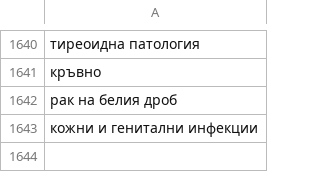
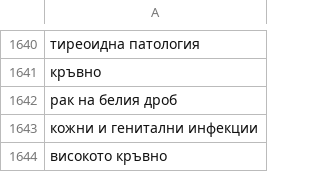
Before and after one commit to GerganaTodorova/fmi_symptom_recognition, a CSV file: data/symptoms.csv, drawn as a sheet; only a part is shown, gaps mark what is left out; the diff names each change by its address in the sheet, - before the commit and + after, or states it on an @@ line.

```diff
--- a/data/symptoms.csv
+++ b/data/symptoms.csv
+row 1644: високото кръвно
```
Also changed, not shown: data/complaints.csv, data/saved_anotations_history.csv, 1 other file.
